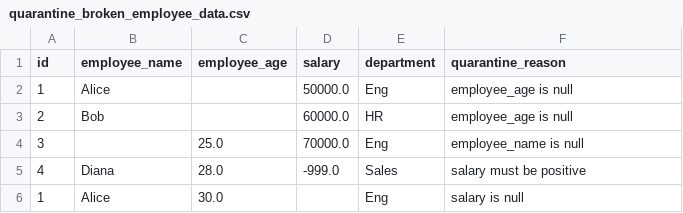
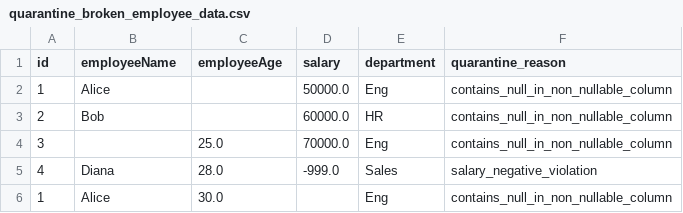
Before and after one commit to varsha1206/AgentTeam, a CSV file: workspace/output/quarantine/quarantine_broken_employee_data.csv, drawn as a sheet.

```diff
--- a/workspace/output/quarantine/quarantine_broken_employee_data.csv
+++ b/workspace/output/quarantine/quarantine_broken_employee_data.csv
@@ -1,6 +1,6 @@
-id,employee_name,employee_age,salary,department,quarantine_reason
-1,Alice,,50000.0,Eng,employee_age is null
-2,Bob,,60000.0,HR,employee_age is null
-3,,25.0,70000.0,Eng,employee_name is null
-4,Diana,28.0,-999.0,Sales,salary must be positive
-1,Alice,30.0,,Eng,salary is null
+id,employeeName,employeeAge,salary,department,quarantine_reason
+1,Alice,,50000.0,Eng,contains_null_in_non_nullable_column
+2,Bob,,60000.0,HR,contains_null_in_non_nullable_column
+3,,25.0,70000.0,Eng,contains_null_in_non_nullable_column
+4,Diana,28.0,-999.0,Sales,salary_negative_violation
+1,Alice,30.0,,Eng,contains_null_in_non_nullable_column
```
Also changed, not shown: 17 other files.
